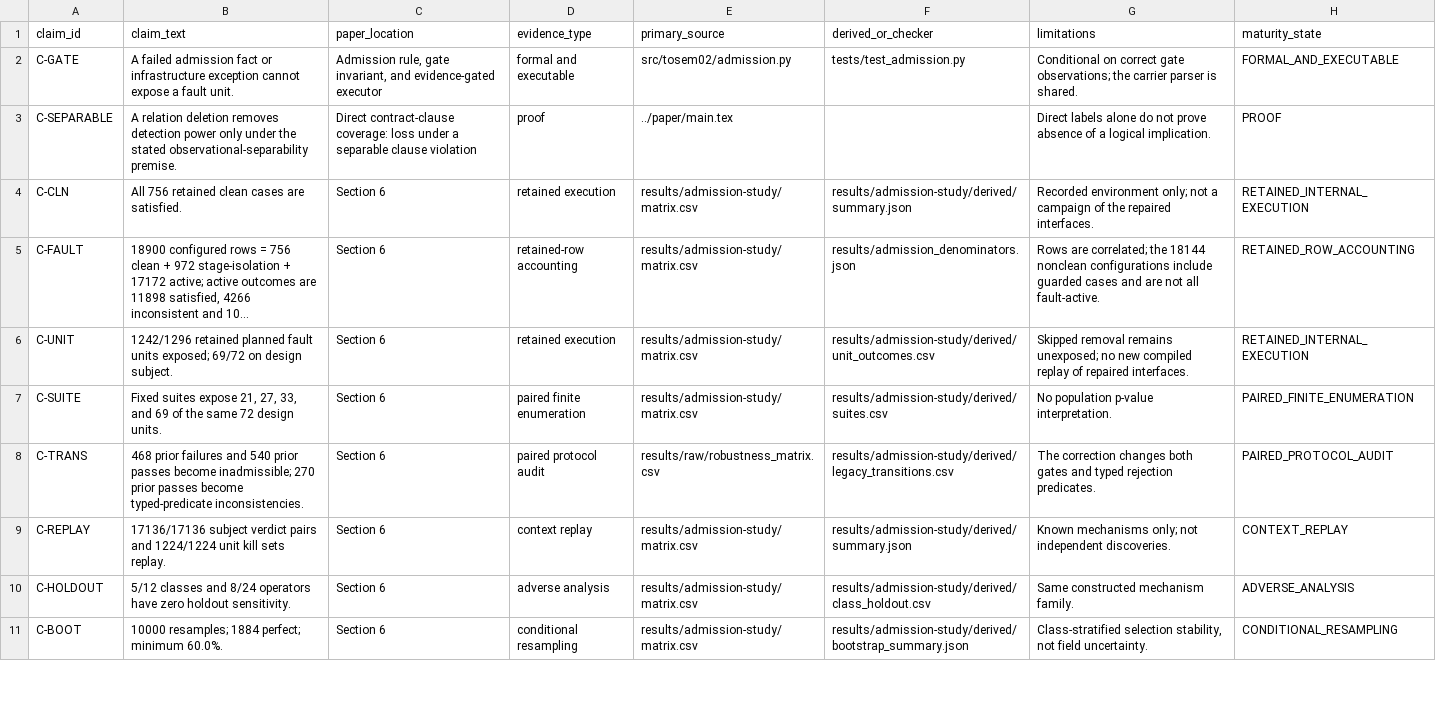
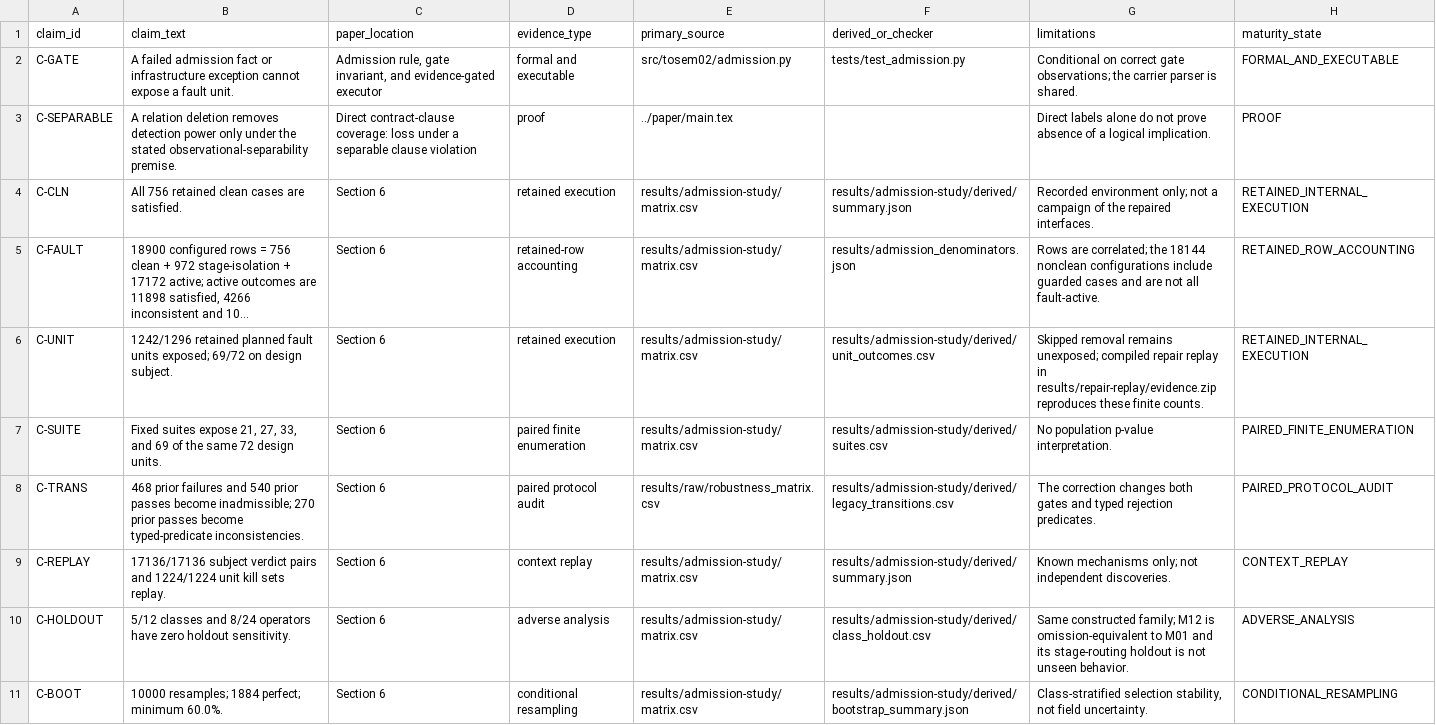
Before and after one commit to Haoyi-Zhang/ToolchainMark, a CSV file: claim_evidence_ledger.csv, drawn as a sheet; only a part is shown; long unchanged cells end in …; the diff covers the shown part only; the diff names each change by its address in the sheet, - before the commit and + after, or states it on an @@ line.

Commit message:
Align routing proxy scope and publish retained compiled repair evidence

```diff
--- a/claim_evidence_ledger.csv
+++ b/claim_evidence_ledger.csv
-G6 (limitations): …remains unexposed; no new compiled replay of repaired interfaces.
+G6 (limitations): …remains unexposed; compiled repair replay in results/repair-replay/evidence.zip reproduces these finite counts.
-G10 (limitations): Same constructed mechanism family.
+G10 (limitations): Same constructed family; M12 is omission-equivalent to M01 and its stage-routing holdout is not unseen behavior.
```
Also changed, not shown: 2 edited cells elsewhere in this file, results_manifest.csv, 4 other files.
